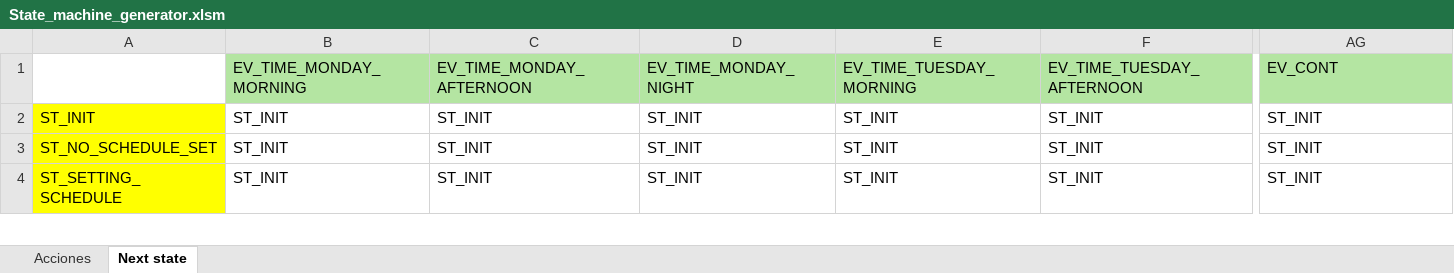
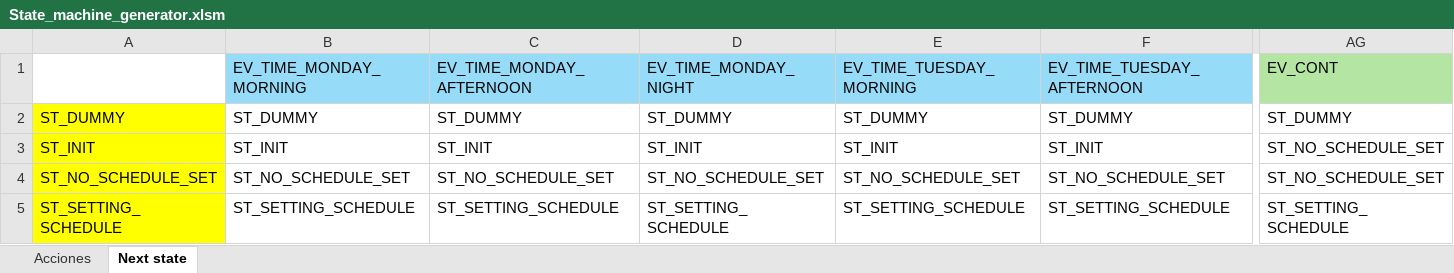
Before and after one commit to UNLAM-SOA/2025-SOA-Q1-M3, an Excel workbook: Embebido/State_machine_generator.xlsm, sheet Next state, drawn as a sheet; only a part is shown, gaps mark what is left out; values as stored, in another font and other column widths than the file's, no borders; addresses are those after the commit; rows hold the shown columns only; the diff covers the shown part only; the diff names each change by its address in the sheet, - before the commit and + after, or states it on an @@ line.

Commit message:
set next state matrix

```diff
--- a/Embebido/State_machine_generator.xlsm (sheet Next state)
+++ b/Embebido/State_machine_generator.xlsm (sheet Next state)
-B1:F1 fill: #B4E5A2
+B1:F1 fill: #96DCF8
+row 2: ST_DUMMY | ST_DUMMY | ST_DUMMY | ST_DUMMY | ST_DUMMY | ST_DUMMY | ST_DUMMY
-AG3:AG4 (EV_CONT): ST_INIT
+AG3:AG4 (EV_CONT): ST_NO_SCHEDULE_SET
-B4 (EV_TIME_MONDAY_MORNING): ST_INIT
+B4 (EV_TIME_MONDAY_MORNING): ST_NO_SCHEDULE_SET
-C4 (EV_TIME_MONDAY_AFTERNOON): ST_INIT
+C4 (EV_TIME_MONDAY_AFTERNOON): ST_NO_SCHEDULE_SET
-D4 (EV_TIME_MONDAY_NIGHT): ST_INIT
+D4 (EV_TIME_MONDAY_NIGHT): ST_NO_SCHEDULE_SET
-E4 (EV_TIME_TUESDAY_MORNING): ST_INIT
+E4 (EV_TIME_TUESDAY_MORNING): ST_NO_SCHEDULE_SET
-F4 (EV_TIME_TUESDAY_AFTERNOON): ST_INIT
+F4 (EV_TIME_TUESDAY_AFTERNOON): ST_NO_SCHEDULE_SET
-B5 (EV_TIME_MONDAY_MORNING): ST_INIT
+B5 (EV_TIME_MONDAY_MORNING): ST_SETTING_SCHEDULE
-C5 (EV_TIME_MONDAY_AFTERNOON): ST_INIT
+C5 (EV_TIME_MONDAY_AFTERNOON): ST_SETTING_SCHEDULE
-D5 (EV_TIME_MONDAY_NIGHT): ST_INIT
+D5 (EV_TIME_MONDAY_NIGHT): ST_SETTING_SCHEDULE
-E5 (EV_TIME_TUESDAY_MORNING): ST_INIT
+E5 (EV_TIME_TUESDAY_MORNING): ST_SETTING_SCHEDULE
-F5 (EV_TIME_TUESDAY_AFTERNOON): ST_INIT
+F5 (EV_TIME_TUESDAY_AFTERNOON): ST_SETTING_SCHEDULE
-AG5 (EV_CONT): ST_INIT
+AG5 (EV_CONT): ST_SETTING_SCHEDULE
```
Also changed, not shown: 404 edited cells and cell formats elsewhere in this sheet, 1 other file.
